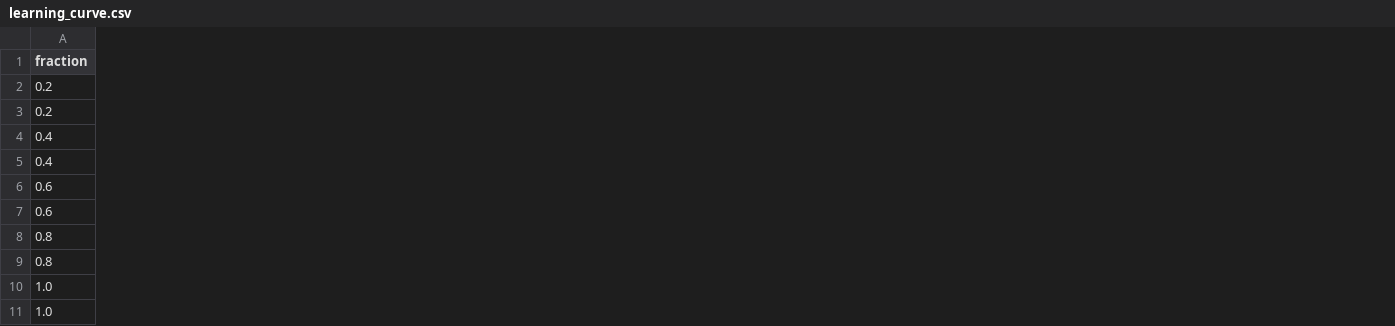
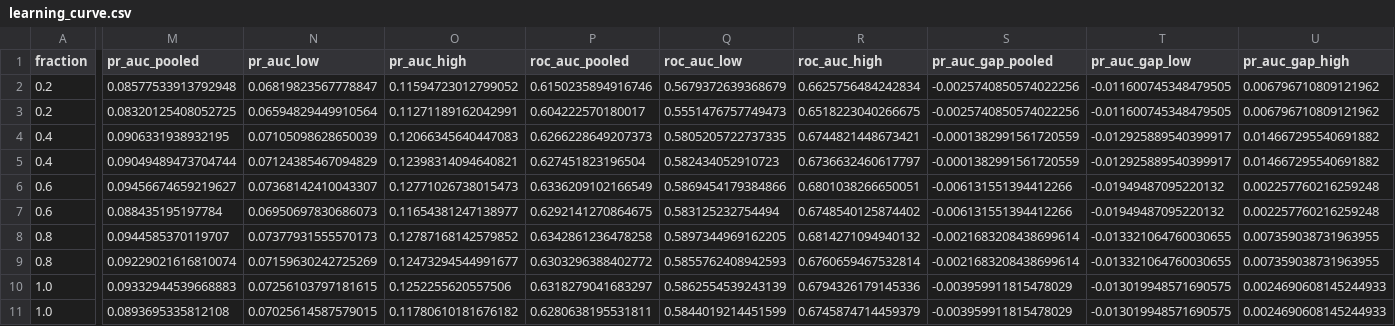
Before and after one commit to Kelvin364/Antanental_risk_model, a CSV file: outputs/tables/learning_curve.csv, drawn as a sheet; only a part is shown, gaps mark what is left out; the diff covers the shown part only; the diff names each change by its address in the sheet, - before the commit and + after, or states it on an @@ line.

Commit message:
Report group bootstrap intervals beside every spread across repeats (R6)
The learning curve now keeps predictions averaged per pregnancy across
repeats and gives 95 percent group bootstrap intervals for sets B and C
and for their paired gap at each training fraction; its figure shows those
intervals instead of standard deviations. The fold level summary carries
intervals beside the fold standard deviations. Outputs regenerated; the
primary and secondary results are unchanged.

```diff
--- a/outputs/tables/learning_curve.csv
+++ b/outputs/tables/learning_curve.csv
+column M (pr_auc_pooled), rows 2-11: 0.08577533913792948 | 0.08320125408052725 | 0.0906331938932195 | 0.09049489473704744 | 0.09456674659219627 | 0.088435195197784 | 0.0944585370119707 | 0.09229021616810074 | 0.09332944539668883 | 0.0893695335812108
+column N (pr_auc_low), rows 2-11: 0.06819823567778847 | 0.06594829449910564 | 0.07105098628650039 | 0.07124385467094829 | 0.07368142410043307 | 0.06950697830686073 | 0.07377931555570173 | 0.07159630242725269 | 0.07256103797181615 | 0.07025614587579015
+column O (pr_auc_high), rows 2-11: 0.11594723012799052 | 0.11271189162042991 | 0.12066345640447083 | 0.12398314094640821 | 0.12771026738015473 | 0.11654381247138977 | 0.12787168142579852 | 0.12473294544991677 | 0.1252255620557506 | 0.11780610181676182
+column P (roc_auc_pooled), rows 2-11: 0.6150235894916746 | 0.604222570180017 | 0.6266228649207373 | 0.627451823196504 | 0.6336209102166549 | 0.6292141270864675 | 0.6342861236478258 | 0.6303296388402772 | 0.6318279041683297 | 0.6280638195531811
+column Q (roc_auc_low), rows 2-11: 0.5679372639368679 | 0.5551476757749473 | 0.5805205722737335 | 0.582434052910723 | 0.5869454179384866 | 0.583125232754494 | 0.5897344969162205 | 0.5855762408942593 | 0.5862554539243139 | 0.5844019214451599
+column R (roc_auc_high), rows 2-11: 0.6625756484242834 | 0.6518223040266675 | 0.6744821448673421 | 0.6736632460617797 | 0.6801038266650051 | 0.6748540125874402 | 0.6814271094940132 | 0.6760659467532814 | 0.6794326179145336 | 0.6745874714459379
+column S (pr_auc_gap_pooled), rows 2-11: -0.0025740850574022256 | -0.0025740850574022256 | -0.0001382991561720559 | -0.0001382991561720559 | -0.006131551394412266 | -0.006131551394412266 | -0.0021683208438699614 | -0.0021683208438699614 | -0.003959911815478029 | -0.003959911815478029
+column T (pr_auc_gap_low), rows 2-11: -0.011600745348479505 | -0.011600745348479505 | -0.012925889540399917 | -0.012925889540399917 | -0.01949487095220132 | -0.01949487095220132 | -0.013321064760030655 | -0.013321064760030655 | -0.013019948571690575 | -0.013019948571690575
+column U (pr_auc_gap_high), rows 2-11: 0.006796710809121962 | 0.006796710809121962 | 0.014667295540691882 | 0.014667295540691882 | 0.002257760216259248 | 0.002257760216259248 | 0.007359038731963955 | 0.007359038731963955 | 0.0024690608145244933 | 0.0024690608145244933
```
Also changed, not shown: 3 added columns elsewhere in this file, outputs/tables/cv_fold_metrics.csv, outputs/tables/model_performance.csv, 12 other files.
